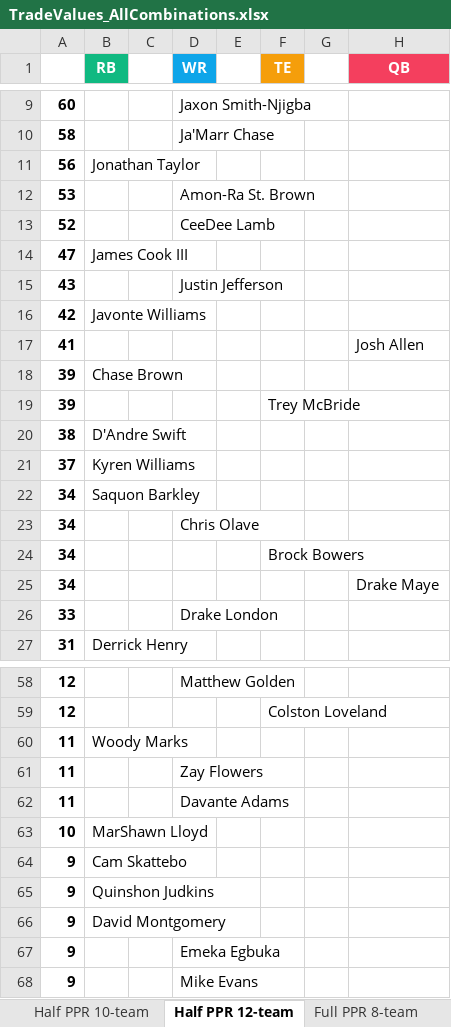
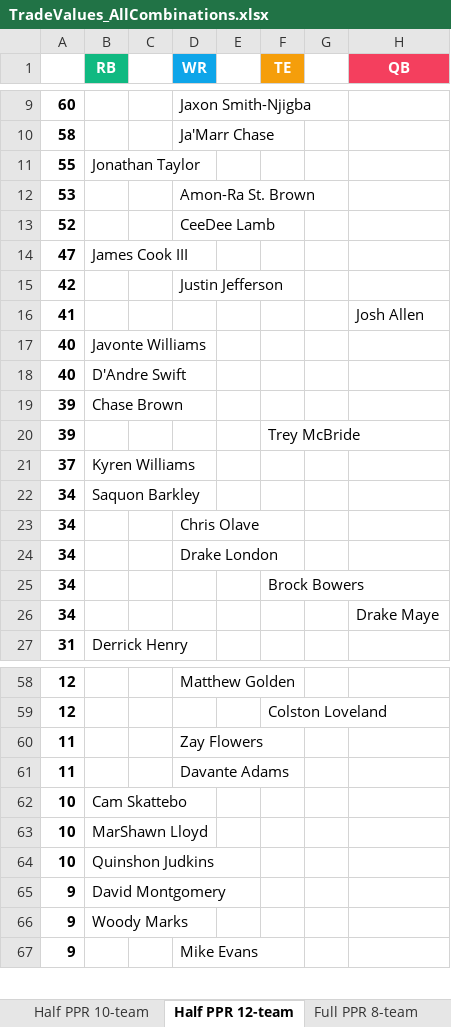
Before and after one commit to seoularpro/OddsVis, an Excel workbook: TradeValueSheets/TradeValues_AllCombinations.xlsx, sheet Half PPR 12-team, drawn as a sheet; only a part is shown, gaps mark what is left out; values as stored, in another font and other column widths than the file's, no borders; removed rows and columns are numbered as before the commit, all else as after; the diff covers the shown part only; the diff names each change by its address in the sheet, - before the commit and + after, or states it on an @@ line.

```diff
--- a/TradeValueSheets/TradeValues_AllCombinations.xlsx (sheet Half PPR 12-team)
+++ b/TradeValueSheets/TradeValues_AllCombinations.xlsx (sheet Half PPR 12-team)
-A11: 56
+A11: 55
-row 15: 43 |  |  | Justin Jefferson
-B15 (RB): Javonte Williams
+B15 (RB): (empty)
-D15 (WR): (empty)
+D15 (WR): Justin Jefferson
+row 17: 40 | Javonte Williams
+row 18: 40 | D'Andre Swift
-row 20: 38 | D'Andre Swift
+row 24: 34 |  |  | Drake London
-row 26: 33 |  |  | Drake London
-row 60: 11 | Woody Marks
+row 62: 10 | Cam Skattebo
-row 64: 9 | Cam Skattebo
-A64: 9
+A64: 10
-B66 (RB): (empty)
+B66 (RB): Woody Marks
-D66 (WR): Emeka Egbuka
+D66 (WR): (empty)
```
Also changed, not shown: 3 added rows, 2 removed rows and 1 edited cell elsewhere in this sheet, sheet Full PPR 12-team, sheet Full PPR 10-team, sheet Full PPR 8-team, sheet Standard 10-team, sheet Half PPR 8-team, sheet Standard 8-team, 2 more sheets, TradeValueSheets/TradeValues_FullPPR_10team.xlsx, TradeValueSheets/TradeValues_FullPPR_12team.xlsx, 18 other files.
